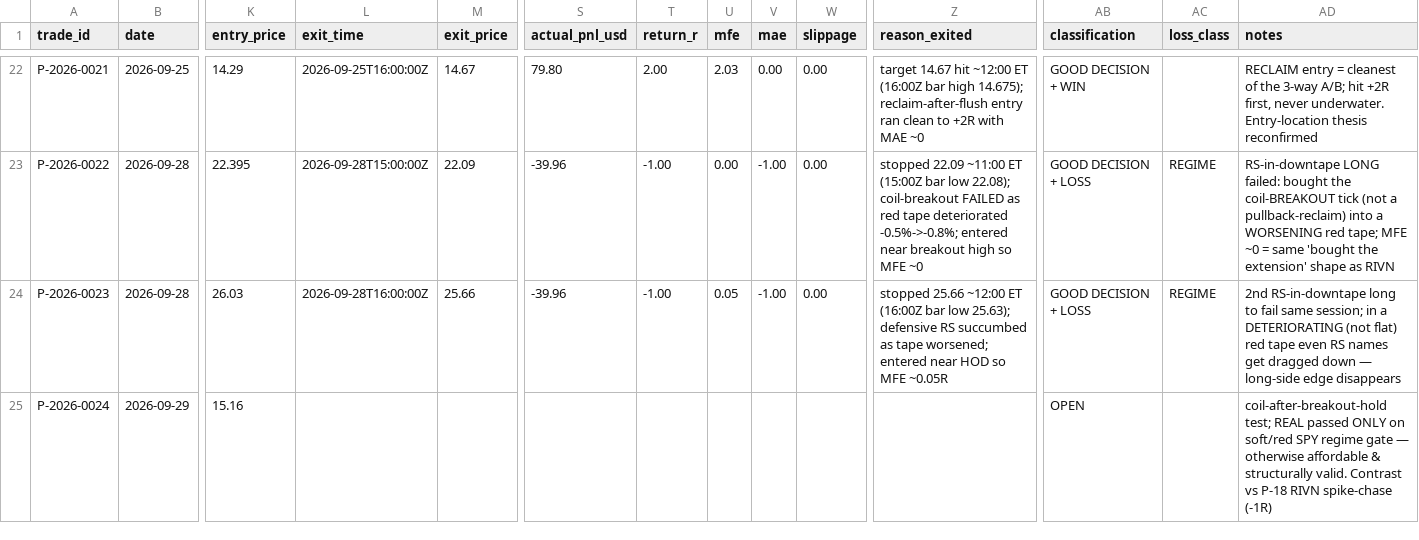
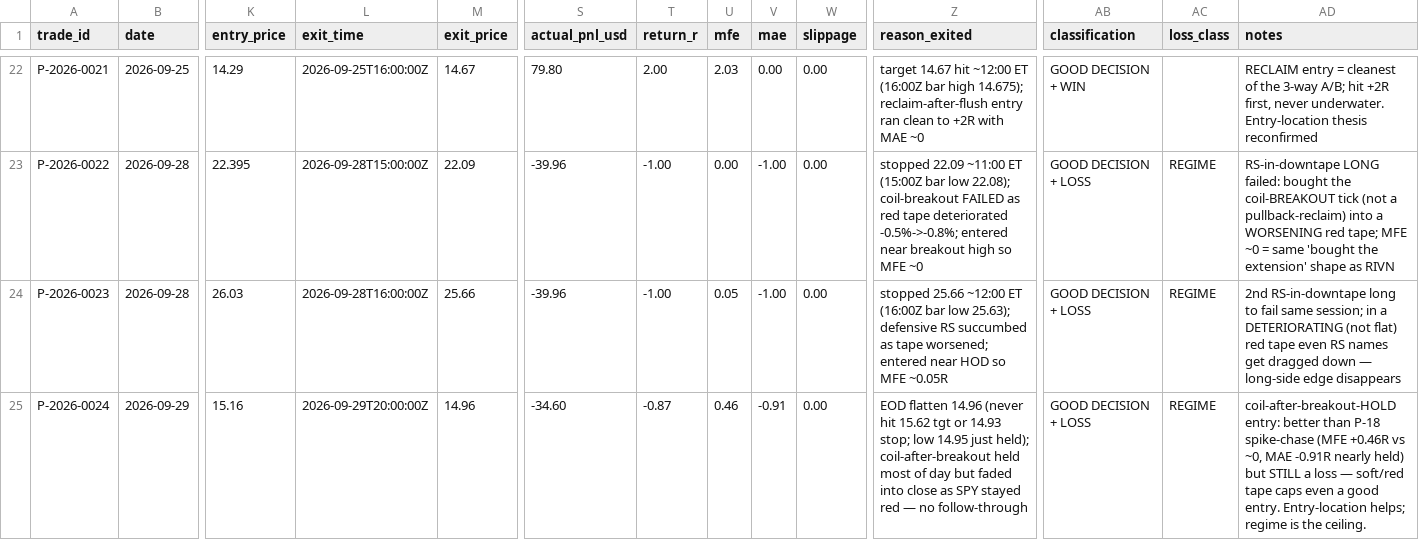
Before and after one commit to Taido097/Trading-Agent-, a CSV file: data/PAPER_TRADES.csv, drawn as a sheet; only a part is shown, gaps mark what is left out; the diff names each change by its address in the sheet, - before the commit and + after, or states it on an @@ line.

```diff
--- a/data/PAPER_TRADES.csv
+++ b/data/PAPER_TRADES.csv
-L25 (exit_time): (empty)
+L25 (exit_time): 2026-09-29T20:00:00Z
-M25 (exit_price): (empty)
+M25 (exit_price): 14.96
-S25 (actual_pnl_usd): (empty)
+S25 (actual_pnl_usd): -34.60
-T25 (return_r): (empty)
+T25 (return_r): -0.87
-U25 (mfe): (empty)
+U25 (mfe): 0.46
-V25 (mae): (empty)
+V25 (mae): -0.91
-W25 (slippage): (empty)
+W25 (slippage): 0.00
-Z25 (reason_exited): (empty)
+Z25 (reason_exited): EOD flatten 14.96 (never hit 15.62 tgt or 14.93 stop; low 14.95 just held); coil-after-breakout held most of day but faded into close as SPY stayed red — no follow-through
-AB25 (classification): OPEN
+AB25 (classification): GOOD DECISION + LOSS
-AC25 (loss_class): (empty)
+AC25 (loss_class): REGIME
-AD25 (notes): coil-after-breakout-hold test; REAL passed ONLY on soft/red SPY regime gate — otherwise affordable & structurally valid. Contrast vs P-18 RIVN spike-chase (-1R)
+AD25 (notes): coil-after-breakout-HOLD entry: better than P-18 spike-chase (MFE +0.46R vs ~0, MAE -0.91R nearly held) but STILL a loss — soft/red tape caps even a good entry. Entry-location helps; regime is the ceiling.
```
Also changed, not shown: 2 other files.
